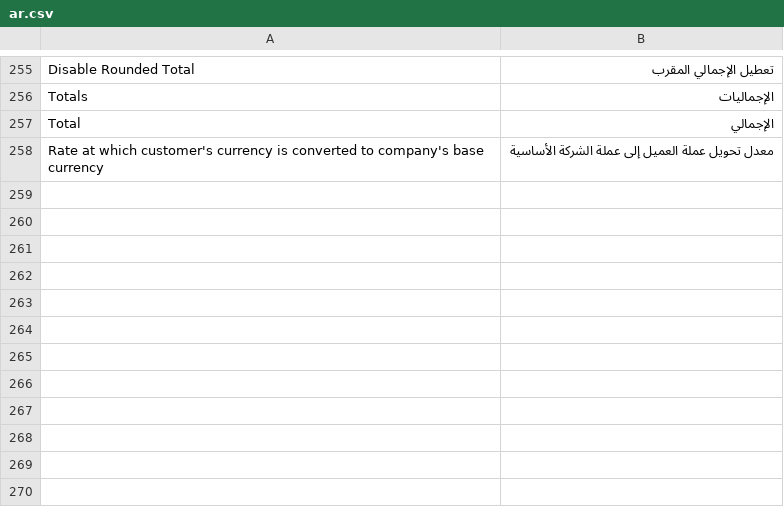
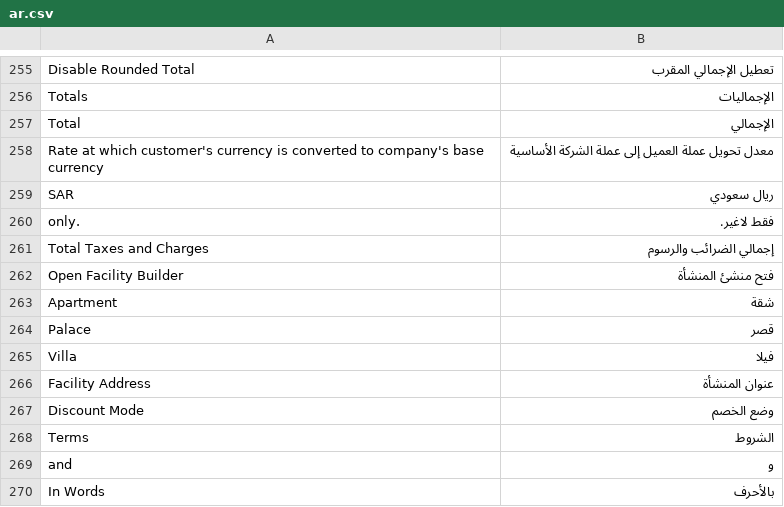
Before and after one commit to QualityPoint/butler, a CSV file: butler/translations/ar.csv, drawn as a sheet; only a part is shown, gaps mark what is left out; the diff names each change by its address in the sheet, - before the commit and + after, or states it on an @@ line.

Commit message:
refactor: enhancing the taxes and charges

```diff
--- a/butler/translations/ar.csv
+++ b/butler/translations/ar.csv
+row 259: SAR | ريال سعودي
+row 260: only. | فقط لاغير.
+row 261: Total Taxes and Charges | إجمالي الضرائب والرسوم
+row 262: Open Facility Builder | فتح منشئ المنشأة
+row 263: Apartment | شقة
+row 264: Palace | قصر
+row 265: Villa | فيلا
+row 266: Facility Address | عنوان المنشأة
+row 267: Discount Mode | وضع الخصم
+row 268: Terms | الشروط
+row 269: and | و
+row 270: In Words | بالأحرف
```
Also changed, not shown: 6 other files.
